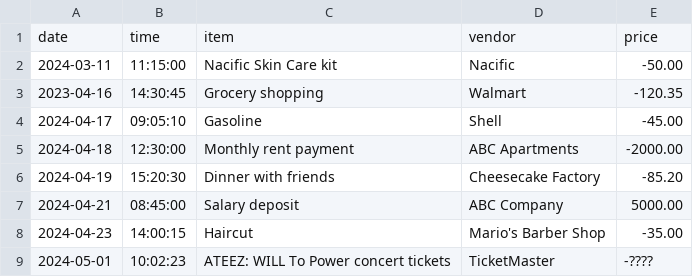
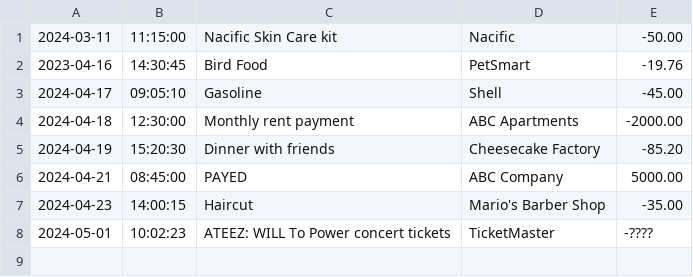
Before and after one commit to samatisz/FinancialTracker, a CSV file: transactions.csv, drawn as a sheet.

```diff
--- a/transactions.csv
+++ b/transactions.csv
@@ -1,4 +1,3 @@
-date |time |item |vendor |price
 2024-03-11|11:15:00|Nacific Skin Care kit |Nacific|-50.00
-2023-04-16|14:30:45|Grocery shopping|Walmart|-120.35
+2023-04-16|14:30:45|Bird Food|PetSmart|-19.76
 2024-04-17|09:05:10|Gasoline|Shell|-45.00
@@ -6,3 +5,3 @@ date |time |item |vendor |price
 2024-04-19|15:20:30|Dinner with friends|Cheesecake Factory|-85.20
-2024-04-21|08:45:00|Salary deposit|ABC Company|5000.00
+2024-04-21|08:45:00|PAYED|ABC Company|5000.00
 2024-04-23|14:00:15|Haircut|Mario's Barber Shop|-35.00
```
Also changed, not shown: 2 other files.
